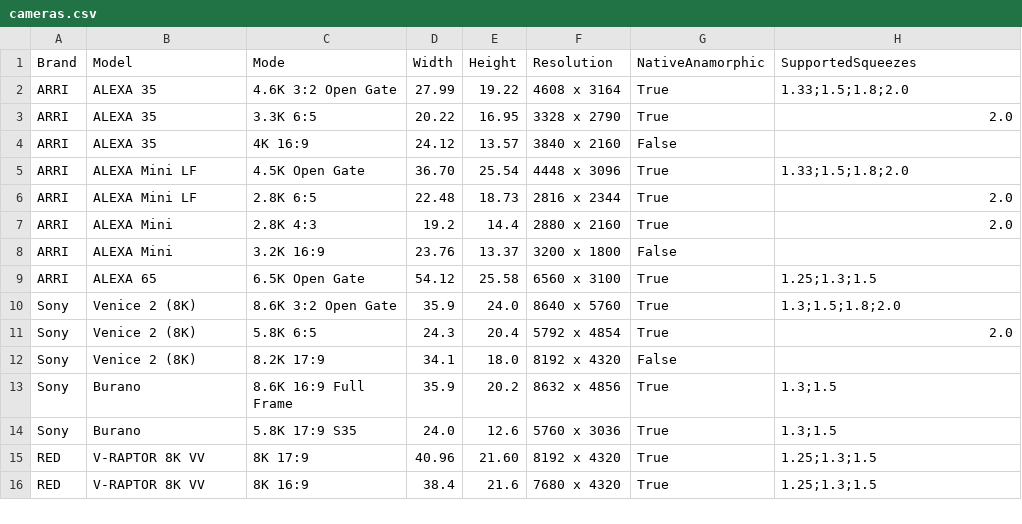
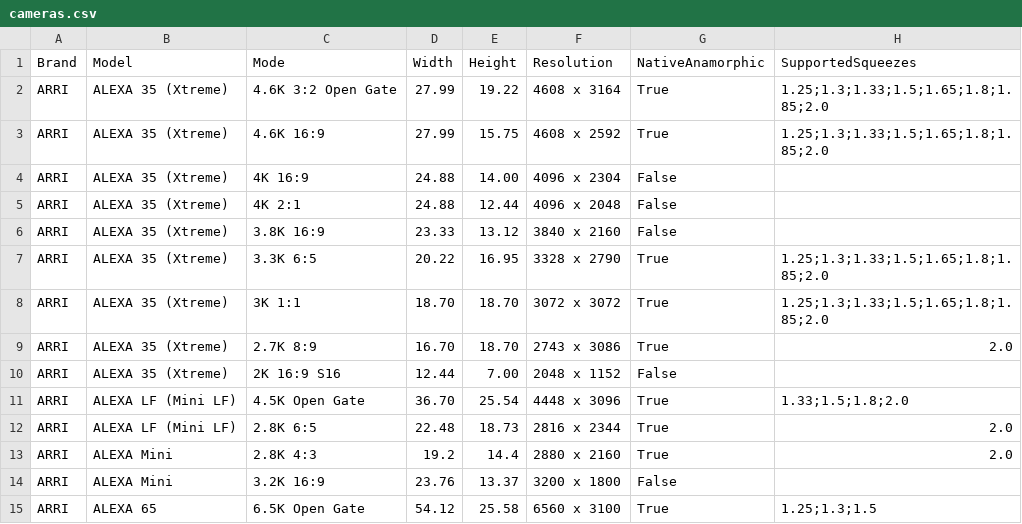
Before and after one commit to HumanMint/atlas-vision, a CSV file: public/data/cameras.csv, drawn as a sheet; only a part is shown; the shorter side is filled out with more unchanged rows; addresses are those after the commit; the diff names each change by its address in the sheet, - before the commit and + after, or states it on an @@ line.

Commit message:
updated arri alexa 35 camera data in public/data/cameras.csv

```diff
--- a/public/data/cameras.csv
+++ b/public/data/cameras.csv
-B2 (Model): ALEXA 35
+B2 (Model): ALEXA 35 (Xtreme)
-H2 (SupportedSqueezes): 1.33;1.5;1.8;2.0
+H2 (SupportedSqueezes): 1.25;1.3;1.33;1.5;1.65;1.8;1.85;2.0
+row 3: ARRI | ALEXA 35 (Xtreme) | 4.6K 16:9 | 27.99 | 15.75 | 4608 x 2592 | True | 1.25;1.3;1.33;1.5;1.65;1.8;1.85;2.0
+row 4: ARRI | ALEXA 35 (Xtreme) | 4K 16:9 | 24.88 | 14.00 | 4096 x 2304 | False
+row 5: ARRI | ALEXA 35 (Xtreme) | 4K 2:1 | 24.88 | 12.44 | 4096 x 2048 | False
+row 6: ARRI | ALEXA 35 (Xtreme) | 3.8K 16:9 | 23.33 | 13.12 | 3840 x 2160 | False
-B7 (Model): ALEXA 35
+B7 (Model): ALEXA 35 (Xtreme)
-H7 (SupportedSqueezes): 2.0
+H7 (SupportedSqueezes): 1.25;1.3;1.33;1.5;1.65;1.8;1.85;2.0
+row 8: ARRI | ALEXA 35 (Xtreme) | 3K 1:1 | 18.70 | 18.70 | 3072 x 3072 | True | 1.25;1.3;1.33;1.5;1.65;1.8;1.85;2.0
+row 9: ARRI | ALEXA 35 (Xtreme) | 2.7K 8:9 | 16.70 | 18.70 | 2743 x 3086 | True | 2.0
-B10 (Model): ALEXA 35
+B10 (Model): ALEXA 35 (Xtreme)
-C10 (Mode): 4K 16:9
+C10 (Mode): 2K 16:9 S16
-D10 (Width): 24.12
+D10 (Width): 12.44
-E10 (Height): 13.57
+E10 (Height): 7.00
-F10 (Resolution): 3840 x 2160
+F10 (Resolution): 2048 x 1152
-B11:B12 (Model): ALEXA Mini LF
+B11:B12 (Model): ALEXA LF (Mini LF)
```
